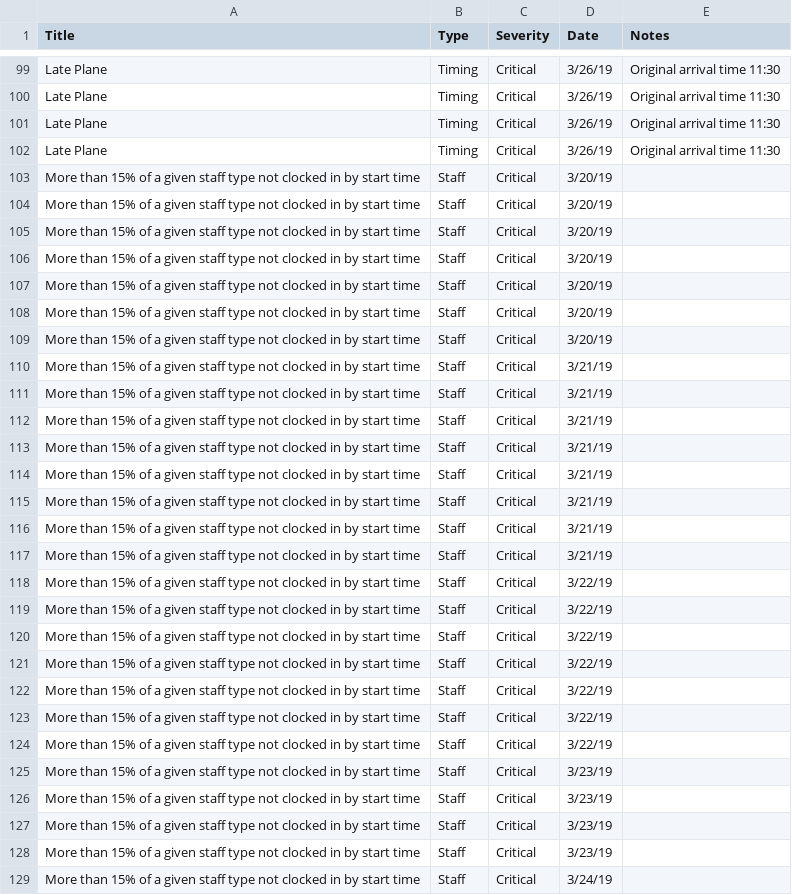
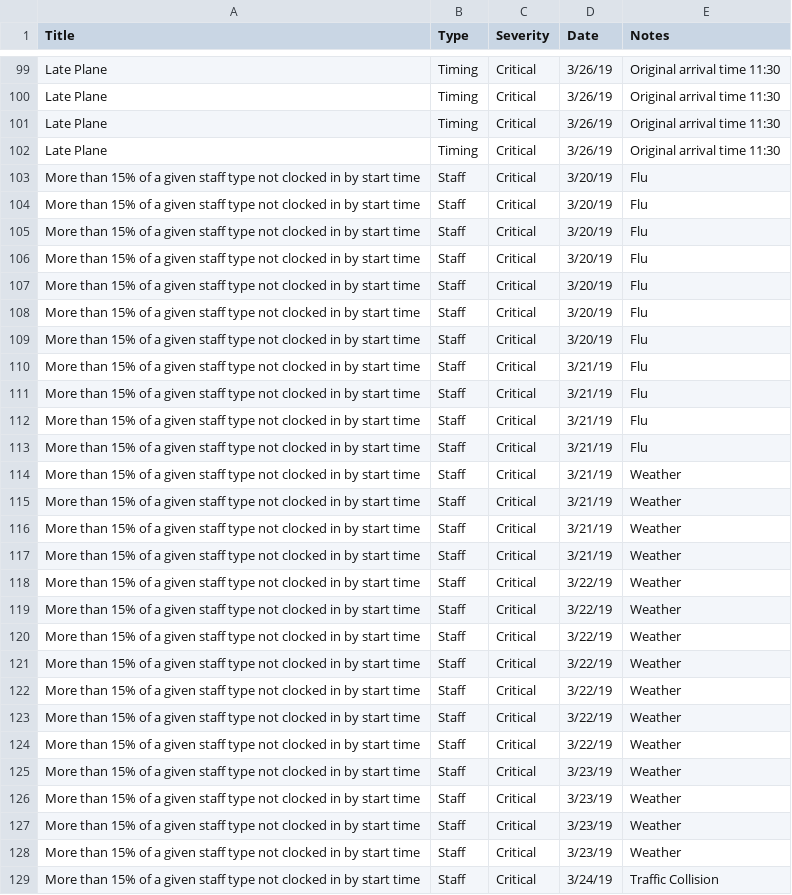
Before and after one commit to wak49/HCI-Alert-Dash, a CSV file: alert_list_graph.csv, drawn as a sheet; only a part is shown, gaps mark what is left out; the diff covers the shown part only.

```diff
--- a/alert_list_graph.csv
+++ b/alert_list_graph.csv
@@ -102,28 +102,28 @@ Late Plane,Timing,Critical,3/26/19,Original arrival time 11:30
 Late Plane,Timing,Critical,3/26/19,Original arrival time 11:30
-More than 15% of a given staff type not clocked in by start time,Staff,Critical,3/20/19,
-More than 15% of a given staff type not clocked in by start time,Staff,Critical,3/20/19,
-More than 15% of a given staff type not clocked in by start time,Staff,Critical,3/20/19,
-More than 15% of a given staff type not clocked in by start time,Staff,Critical,3/20/19,
-More than 15% of a given staff type not clocked in by start time,Staff,Critical,3/20/19,
-More than 15% of a given staff type not clocked in by start time,Staff,Critical,3/20/19,
-More than 15% of a given staff type not clocked in by start time,Staff,Critical,3/20/19,
-More than 15% of a given staff type not clocked in by start time,Staff,Critical,3/21/19,
-More than 15% of a given staff type not clocked in by start time,Staff,Critical,3/21/19,
-More than 15% of a given staff type not clocked in by start time,Staff,Critical,3/21/19,
-More than 15% of a given staff type not clocked in by start time,Staff,Critical,3/21/19,
-More than 15% of a given staff type not clocked in by start time,Staff,Critical,3/21/19,
-More than 15% of a given staff type not clocked in by start time,Staff,Critical,3/21/19,
-More than 15% of a given staff type not clocked in by start time,Staff,Critical,3/21/19,
-More than 15% of a given staff type not clocked in by start time,Staff,Critical,3/21/19,
-More than 15% of a given staff type not clocked in by start time,Staff,Critical,3/22/19,
-More than 15% of a given staff type not clocked in by start time,Staff,Critical,3/22/19,
-More than 15% of a given staff type not clocked in by start time,Staff,Critical,3/22/19,
-More than 15% of a given staff type not clocked in by start time,Staff,Critical,3/22/19,
-More than 15% of a given staff type not clocked in by start time,Staff,Critical,3/22/19,
-More than 15% of a given staff type not clocked in by start time,Staff,Critical,3/22/19,
-More than 15% of a given staff type not clocked in by start time,Staff,Critical,3/22/19,
-More than 15% of a given staff type not clocked in by start time,Staff,Critical,3/23/19,
-More than 15% of a given staff type not clocked in by start time,Staff,Critical,3/23/19,
-More than 15% of a given staff type not clocked in by start time,Staff,Critical,3/23/19,
-More than 15% of a given staff type not clocked in by start time,Staff,Critical,3/23/19,
-More than 15% of a given staff type not clocked in by start time,Staff,Critical,3/24/19,
+More than 15% of a given staff type not clocked in by start time,Staff,Critical,3/20/19,Flu
+More than 15% of a given staff type not clocked in by start time,Staff,Critical,3/20/19,Flu
+More than 15% of a given staff type not clocked in by start time,Staff,Critical,3/20/19,Flu
+More than 15% of a given staff type not clocked in by start time,Staff,Critical,3/20/19,Flu
+More than 15% of a given staff type not clocked in by start time,Staff,Critical,3/20/19,Flu
+More than 15% of a given staff type not clocked in by start time,Staff,Critical,3/20/19,Flu
+More than 15% of a given staff type not clocked in by start time,Staff,Critical,3/20/19,Flu
+More than 15% of a given staff type not clocked in by start time,Staff,Critical,3/21/19,Flu
+More than 15% of a given staff type not clocked in by start time,Staff,Critical,3/21/19,Flu
+More than 15% of a given staff type not clocked in by start time,Staff,Critical,3/21/19,Flu
+More than 15% of a given staff type not clocked in by start time,Staff,Critical,3/21/19,Flu
+More than 15% of a given staff type not clocked in by start time,Staff,Critical,3/21/19,Weather
+More than 15% of a given staff type not clocked in by start time,Staff,Critical,3/21/19,Weather
+More than 15% of a given staff type not clocked in by start time,Staff,Critical,3/21/19,Weather
+More than 15% of a given staff type not clocked in by start time,Staff,Critical,3/21/19,Weather
+More than 15% of a given staff type not clocked in by start time,Staff,Critical,3/22/19,Weather
+More than 15% of a given staff type not clocked in by start time,Staff,Critical,3/22/19,Weather
+More than 15% of a given staff type not clocked in by start time,Staff,Critical,3/22/19,Weather
+More than 15% of a given staff type not clocked in by start time,Staff,Critical,3/22/19,Weather
+More than 15% of a given staff type not clocked in by start time,Staff,Critical,3/22/19,Weather
+More than 15% of a given staff type not clocked in by start time,Staff,Critical,3/22/19,Weather
+More than 15% of a given staff type not clocked in by start time,Staff,Critical,3/22/19,Weather
+More than 15% of a given staff type not clocked in by start time,Staff,Critical,3/23/19,Weather
+More than 15% of a given staff type not clocked in by start time,Staff,Critical,3/23/19,Weather
+More than 15% of a given staff type not clocked in by start time,Staff,Critical,3/23/19,Weather
+More than 15% of a given staff type not clocked in by start time,Staff,Critical,3/23/19,Weather
+More than 15% of a given staff type not clocked in by start time,Staff,Critical,3/24/19,Traffic Collision
```
Also changed, not shown: 17 edited cells elsewhere in this file, alert.csv, 3 other files.
